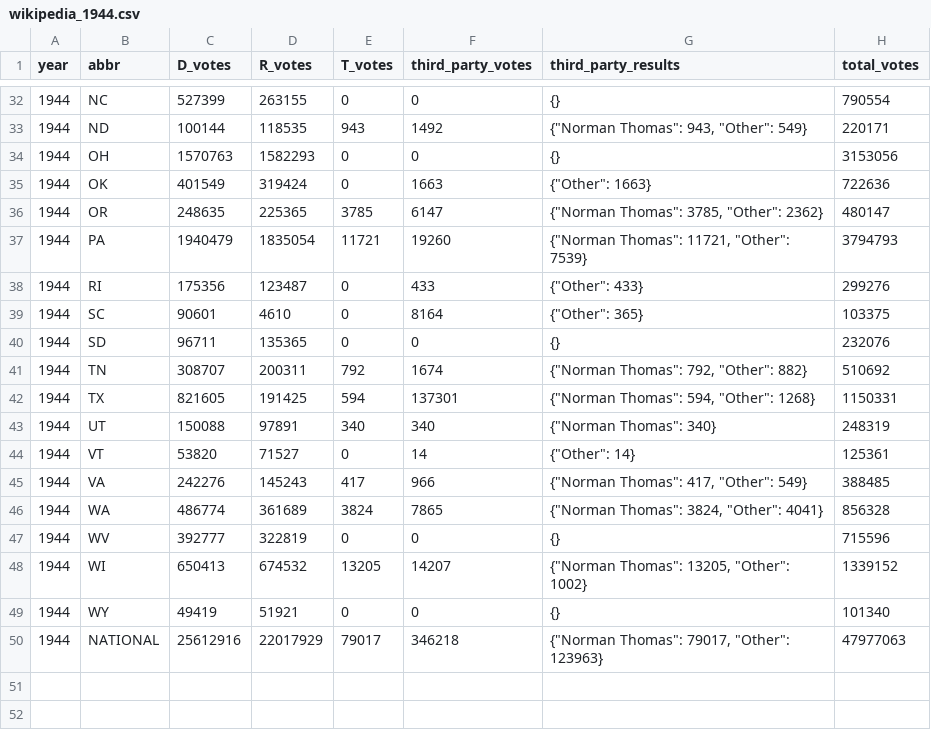
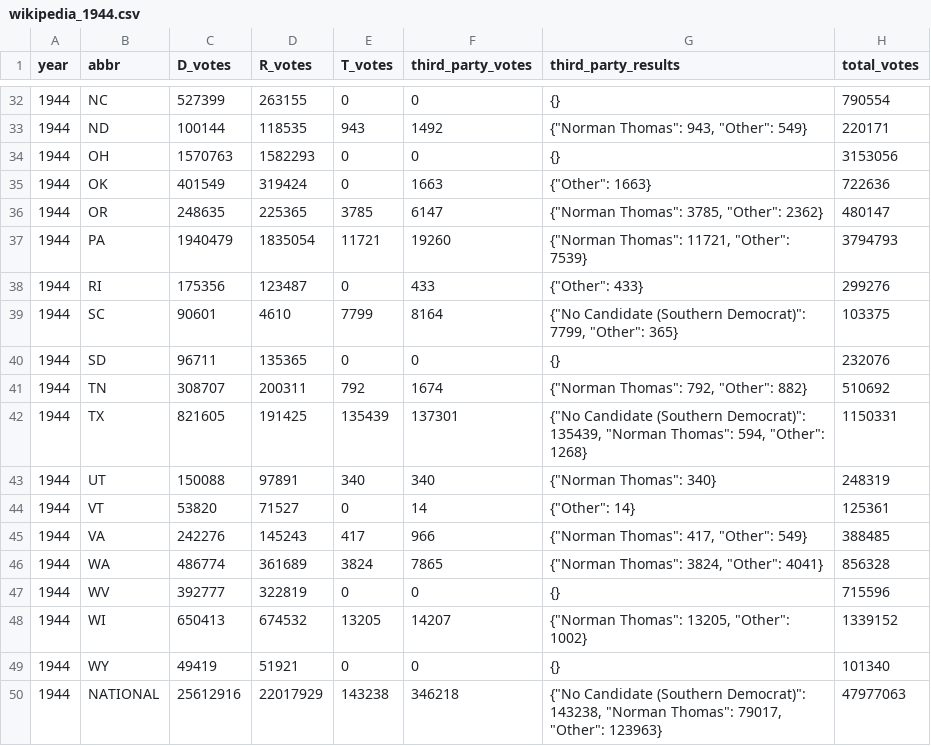
Before and after one commit to eigentaylor/margin-matters, a CSV file: election_data/wikipedia/wikipedia_1944.csv, drawn as a sheet; only a part is shown, gaps mark what is left out.

Commit message:
Add 'No Candidate (Southern Democrat)' to 1944 election data
Updated 1944 election CSVs and debug header to include 'No Candidate (Southern Democrat)' as a third-party candidate in SC, TX, and national totals. Modified wikipedia_scraper.py to recognize and correctly label this candidate in table headers, and adjusted presidential_margins.csv to reflect the new vote counts and shares.

```diff
--- a/election_data/wikipedia/wikipedia_1944.csv
+++ b/election_data/wikipedia/wikipedia_1944.csv
@@ -38,6 +38,6 @@ year,abbr,D_votes,R_votes,T_votes,third_party_votes,third_party_results,total_vo
 1944,RI,175356,123487,0,433,"{""Other"": 433}",299276
-1944,SC,90601,4610,0,8164,"{""Other"": 365}",103375
+1944,SC,90601,4610,7799,8164,"{""No Candidate (Southern Democrat)"": 7799, ""Other"": 365}",103375
 1944,SD,96711,135365,0,0,{},232076
 1944,TN,308707,200311,792,1674,"{""Norman Thomas"": 792, ""Other"": 882}",510692
-1944,TX,821605,191425,594,137301,"{""Norman Thomas"": 594, ""Other"": 1268}",1150331
+1944,TX,821605,191425,135439,137301,"{""No Candidate (Southern Democrat)"": 135439, ""Norman Thomas"": 594, ""Other"": 1268}",1150331
 1944,UT,150088,97891,340,340,"{""Norman Thomas"": 340}",248319
@@ -49,2 +49,2 @@ year,abbr,D_votes,R_votes,T_votes,third_party_votes,third_party_results,total_vo
 1944,WY,49419,51921,0,0,{},101340
-1944,NATIONAL,25612916,22017929,79017,346218,"{""Norman Thomas"": 79017, ""Other"": 123963}",47977063
+1944,NATIONAL,25612916,22017929,143238,346218,"{""No Candidate (Southern Democrat)"": 143238, ""Norman Thomas"": 79017, ""Other"": 123963}",47977063
```
Also changed, not shown: election_data/wikipedia/wikipedia_presidential_elections_combined.csv, 3 other files.
